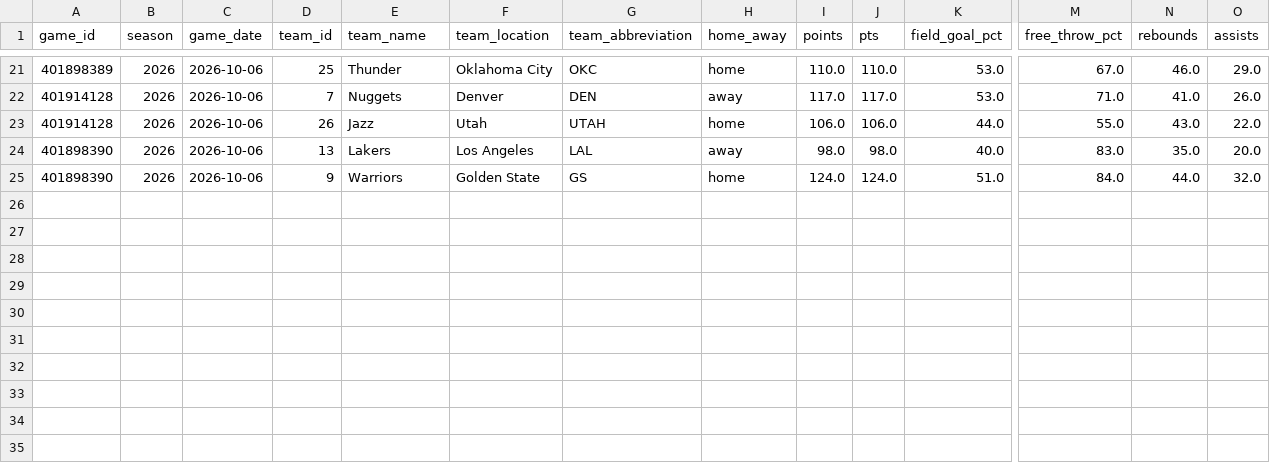
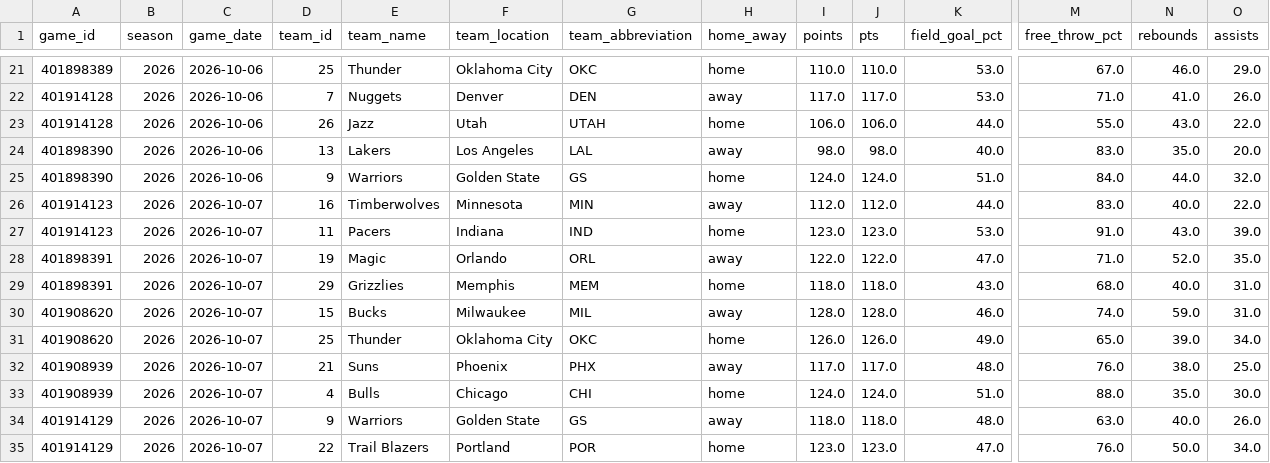
Before and after one commit to bigtyme2k3/Nba-model, a CSV file: data/raw/hoopr_team_box_2026.csv, drawn as a sheet; only a part is shown, gaps mark what is left out; rows hold the shown columns only; the diff names each change by its address in the sheet, - before the commit and + after, or states it on an @@ line.

```diff
--- a/data/raw/hoopr_team_box_2026.csv
+++ b/data/raw/hoopr_team_box_2026.csv
+row 26: 401914123 | 2026 | 2026-10-07 | 16 | Timberwolves | Minnesota | MIN | away | 112.0 | 112.0 | 44.0 | 83.0 | 40.0 | 22.0
+row 27: 401914123 | 2026 | 2026-10-07 | 11 | Pacers | Indiana | IND | home | 123.0 | 123.0 | 53.0 | 91.0 | 43.0 | 39.0
+row 28: 401898391 | 2026 | 2026-10-07 | 19 | Magic | Orlando | ORL | away | 122.0 | 122.0 | 47.0 | 71.0 | 52.0 | 35.0
+row 29: 401898391 | 2026 | 2026-10-07 | 29 | Grizzlies | Memphis | MEM | home | 118.0 | 118.0 | 43.0 | 68.0 | 40.0 | 31.0
+row 30: 401908620 | 2026 | 2026-10-07 | 15 | Bucks | Milwaukee | MIL | away | 128.0 | 128.0 | 46.0 | 74.0 | 59.0 | 31.0
+row 31: 401908620 | 2026 | 2026-10-07 | 25 | Thunder | Oklahoma City | OKC | home | 126.0 | 126.0 | 49.0 | 65.0 | 39.0 | 34.0
+row 32: 401908939 | 2026 | 2026-10-07 | 21 | Suns | Phoenix | PHX | away | 117.0 | 117.0 | 48.0 | 76.0 | 38.0 | 25.0
+row 33: 401908939 | 2026 | 2026-10-07 | 4 | Bulls | Chicago | CHI | home | 124.0 | 124.0 | 51.0 | 88.0 | 35.0 | 30.0
+row 34: 401914129 | 2026 | 2026-10-07 | 9 | Warriors | Golden State | GS | away | 118.0 | 118.0 | 48.0 | 63.0 | 40.0 | 26.0
+row 35: 401914129 | 2026 | 2026-10-07 | 22 | Trail Blazers | Portland | POR | home | 123.0 | 123.0 | 47.0 | 76.0 | 50.0 | 34.0
```
Also changed, not shown: data/processed/master_2026.csv, data/raw/hoopr_games_2026.csv, 20 other files.
